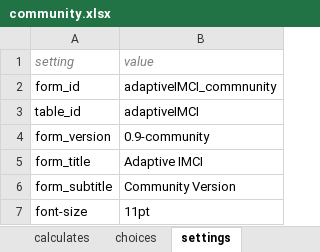
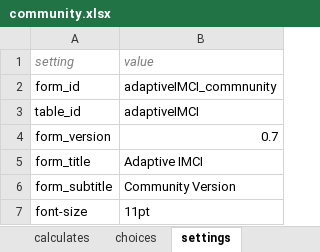
Before and after one commit to bkng/AdaptiveODK, an Excel workbook: form-files/adaptiveIMCI_community/community.xlsx, sheet settings, drawn as a sheet; values as stored, in another font and other column widths than the file's, no borders; the diff names each change by its address in the sheet, - before the commit and + after, or states it on an @@ line.

```diff
--- a/form-files/adaptiveIMCI_community/community.xlsx (sheet settings)
+++ b/form-files/adaptiveIMCI_community/community.xlsx (sheet settings)
-B4 (value): 0.9-community
+B4 (value): 0.7
```
Also changed, not shown: sheet calculates, sheet survey, sheet choices, form-files/adaptiveIMCI_clinician/clinician.xlsx, 2 other files.
